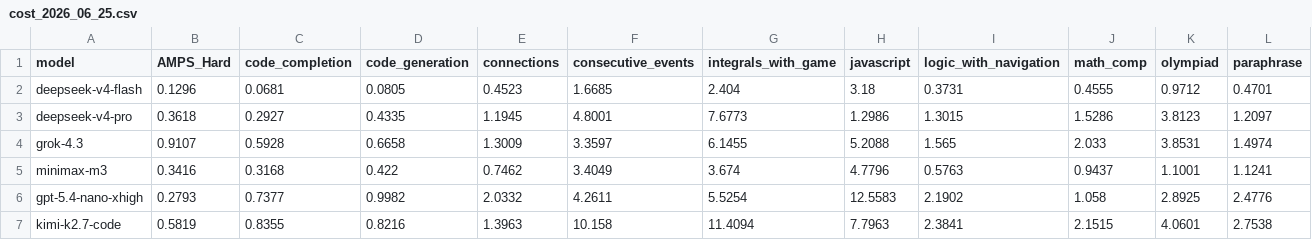
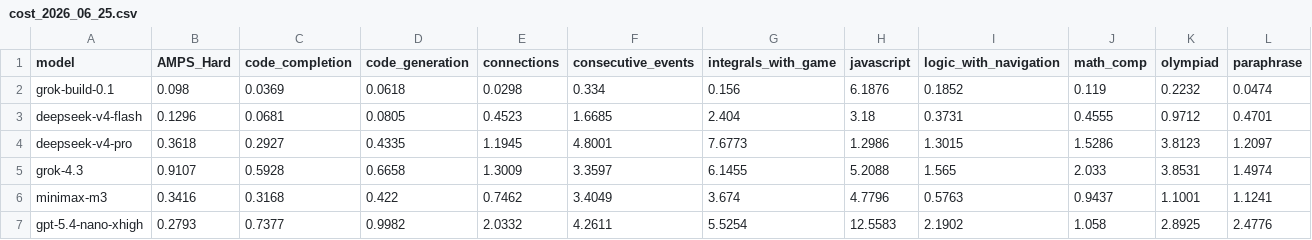
Before and after one commit to LiveBench/new-livebench, a CSV file: public/cost_2026_06_25.csv, drawn as a sheet; only a part is shown; the shorter side is filled out with more unchanged rows; rows hold the shown columns only; the diff names each change by its address in the sheet, - before the commit and + after, or states it on an @@ line.

```diff
--- a/public/cost_2026_06_25.csv
+++ b/public/cost_2026_06_25.csv
+row 2: grok-build-0.1 | 0.098 | 0.0369 | 0.0618 | 0.0298 | 0.334 | 0.156 | 6.1876 | 0.1852 | 0.119 | 0.2232 | 0.0474
```
Also changed, not shown: public/table_2026_06_25.csv, 1 other file.
